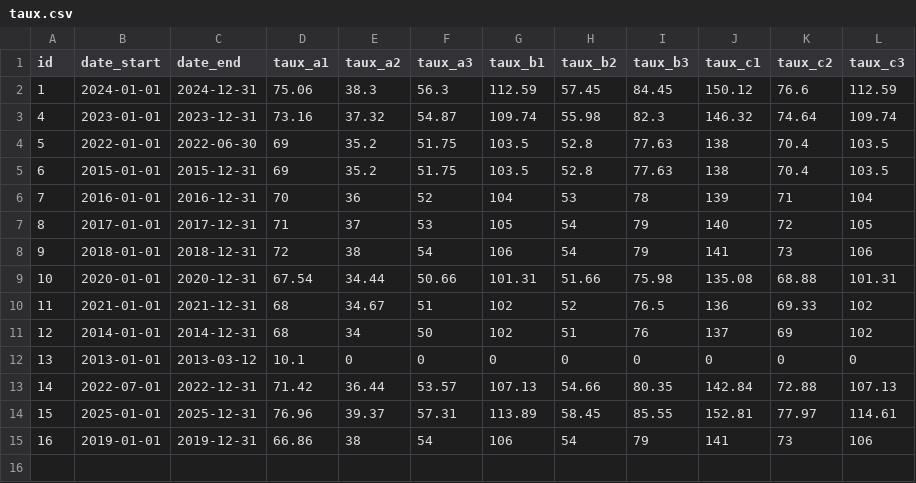
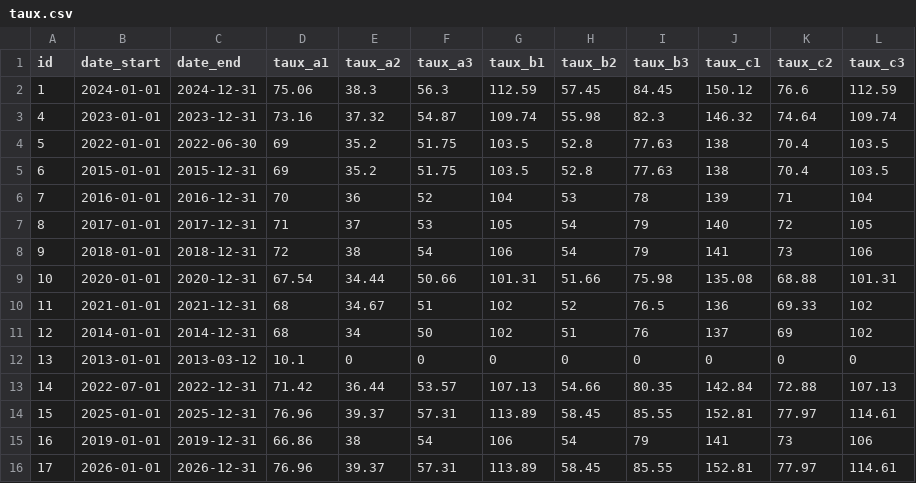
Before and after one commit to mista78/moteur, a CSV file: data/taux.csv, drawn as a sheet.

```diff
--- a/data/taux.csv
+++ b/data/taux.csv
@@ -15 +15,2 @@ id;date_start;date_end;taux_a1;taux_a2;taux_a3;taux_b1;taux_b2;taux_b3;taux_c1;t
 16;2019-01-01;2019-12-31;66.86;38;54;106;54;79;141;73;106
+17;2026-01-01;2026-12-31;76.96;39.37;57.31;113.89;58.45;85.55;152.81;77.97;114.61
```
Also changed, not shown: 1 other file.
